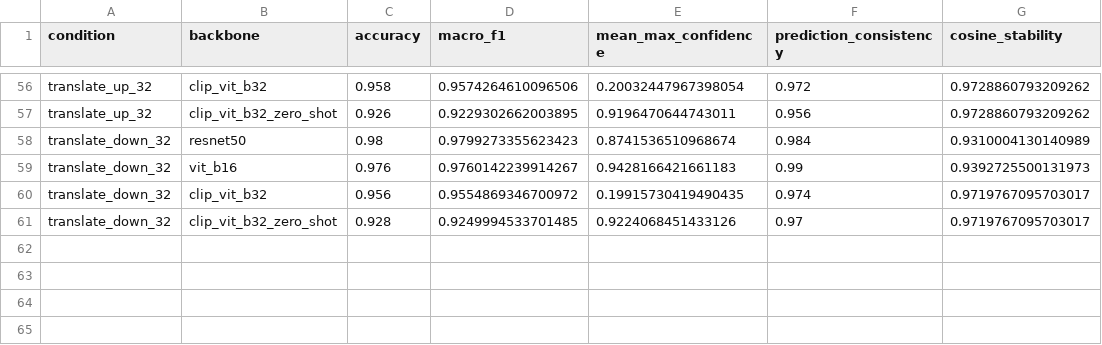
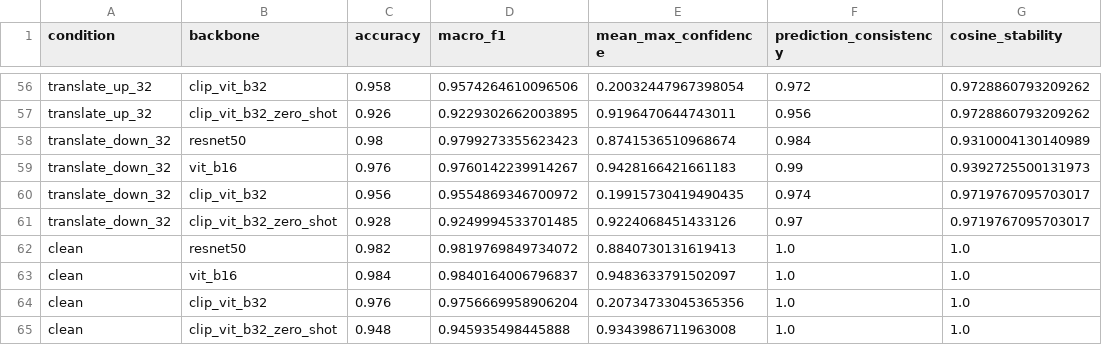
Before and after one commit to mbh2006/PA_1, a CSV file: results/report_tables/task1_conditions.csv, drawn as a sheet; only a part is shown, gaps mark what is left out; the diff names each change by its address in the sheet, - before the commit and + after, or states it on an @@ line.

Commit message:
Task 1 final results: 263 accepted cue conflicts, clean baselines included
Clean accuracy: ResNet-50 0.982, ViT-B/16 0.984, CLIP head 0.976, CLIP zero-shot 0.948.
Shape bias/coverage: ResNet 88.1/86.3, ViT 96.8/93.9, CLIP head 94.9/90.1, zero-shot 92.3/89.4.
Patch shuffle is the strongest intervention (CLIP 0.976 -> 0.798).

```diff
--- a/results/report_tables/task1_conditions.csv
+++ b/results/report_tables/task1_conditions.csv
+row 62: clean | resnet50 | 0.982 | 0.9819769849734072 | 0.8840730131619413 | 1.0 | 1.0
+row 63: clean | vit_b16 | 0.984 | 0.9840164006796837 | 0.9483633791502097 | 1.0 | 1.0
+row 64: clean | clip_vit_b32 | 0.976 | 0.9756669958906204 | 0.20734733045365356 | 1.0 | 1.0
+row 65: clean | clip_vit_b32_zero_shot | 0.948 | 0.945935498445888 | 0.9343986711963008 | 1.0 | 1.0
```
Also changed, not shown: results/report_tables/task1_conflicts.csv, 5 other files.
